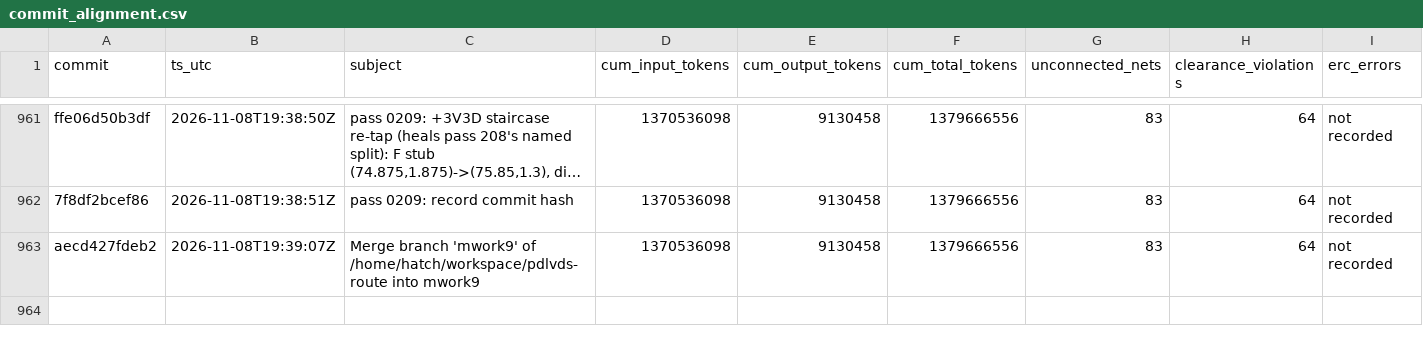
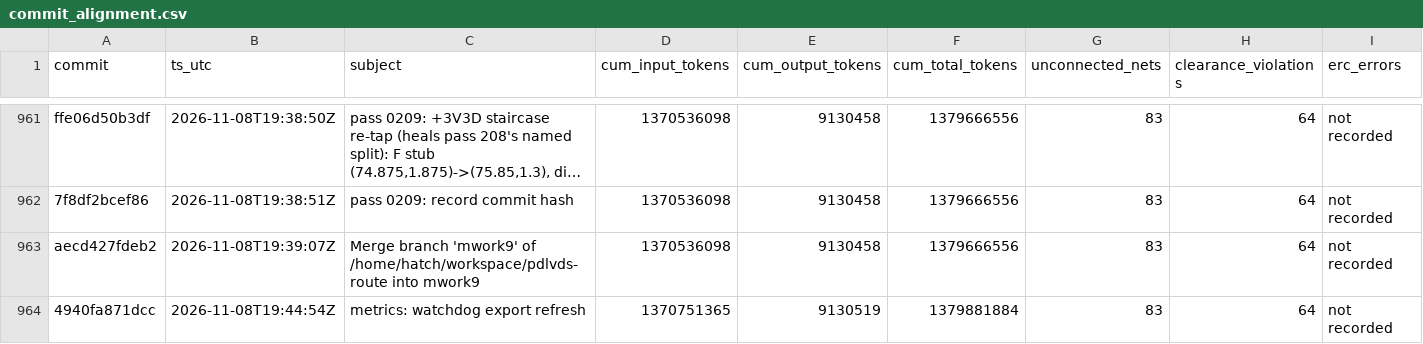
Before and after one commit to sneakers-the-rat/lvds-receiver-official, a CSV file: metrics/commit_alignment.csv, drawn as a sheet; only a part is shown, gaps mark what is left out; long unchanged cells end in …; the diff names each change by its address in the sheet, - before the commit and + after, or states it on an @@ line.

```diff
--- a/metrics/commit_alignment.csv
+++ b/metrics/commit_alignment.csv
+row 964: 4940fa871dcc | 2026-11-08T19:44:54Z | metrics: watchdog export refresh | 1370751365 | 9130519 | 1379881884 | 83 | 64 | not recorded
```
Also changed, not shown: metrics/agents.csv, metrics/cost_summary.csv, 3 other files.
